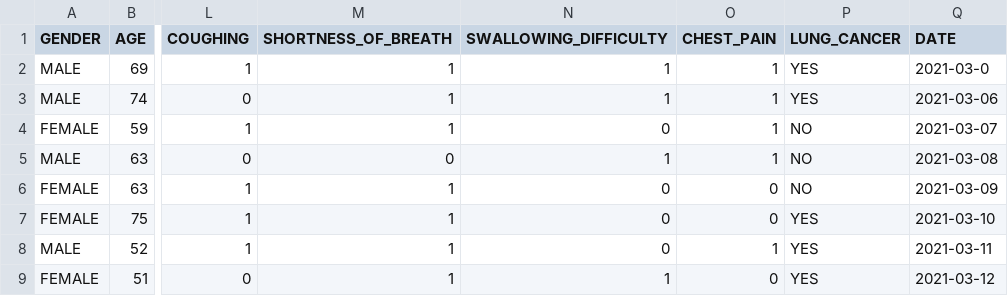
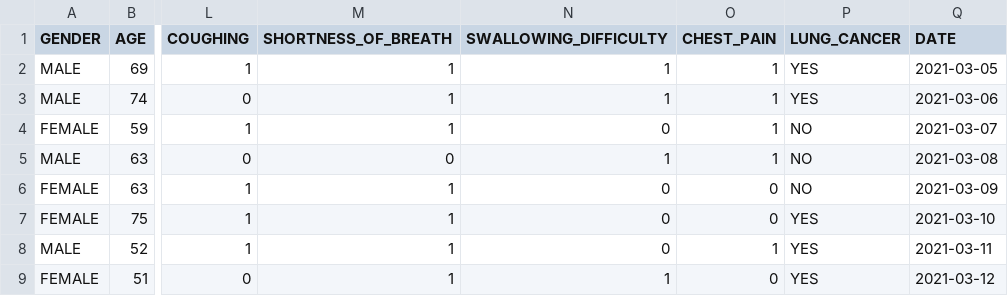
Before and after one commit to emilianolel/file-validation, a CSV file: files/survey_lung_cancer.csv, drawn as a sheet; only a part is shown, gaps mark what is left out; the diff names each change by its address in the sheet, - before the commit and + after, or states it on an @@ line.

```diff
--- a/files/survey_lung_cancer.csv
+++ b/files/survey_lung_cancer.csv
-Q2 (DATE): 2021-03-0
+Q2 (DATE): 2021-03-05
```
Also changed, not shown: 2 other files.
